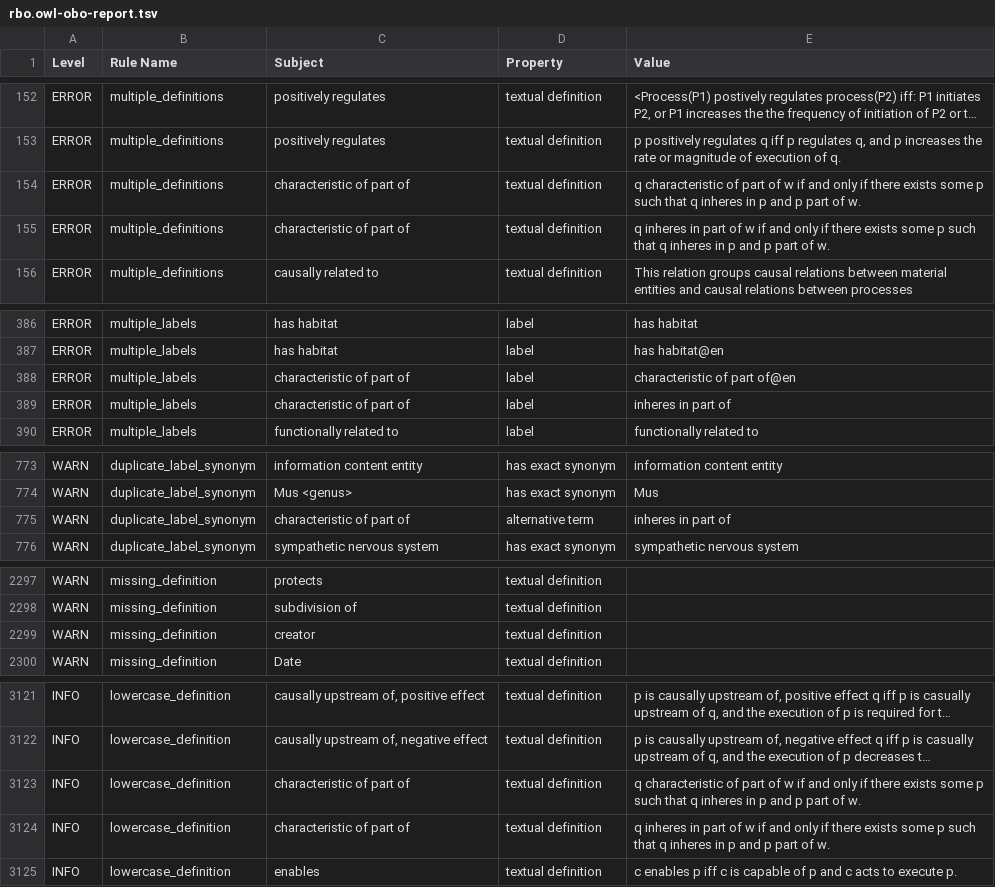
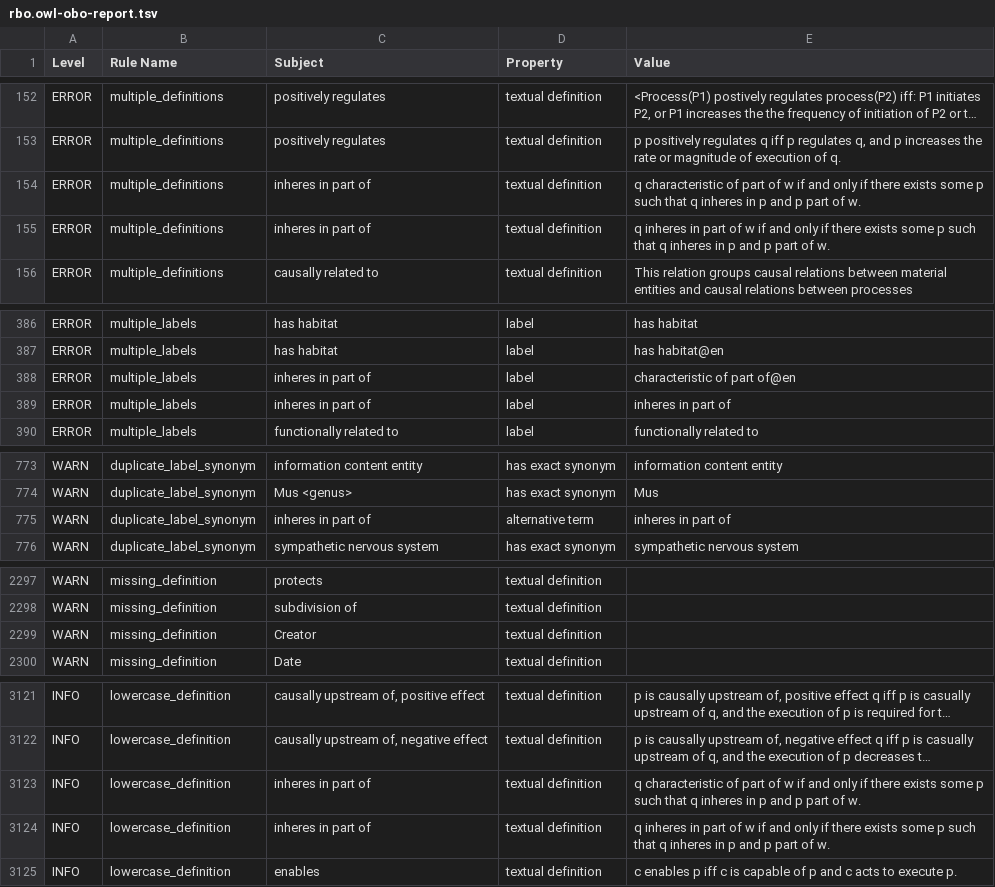
Before and after one commit to Radiobiology-Informatics-Consortium/RBO, a TSV file: src/ontology/reports/rbo.owl-obo-report.tsv, drawn as a sheet; only a part is shown, gaps mark what is left out; long unchanged cells end in …; the diff covers the shown part only; the diff names each change by its address in the sheet, - before the commit and + after, or states it on an @@ line.

```diff
--- a/src/ontology/reports/rbo.owl-obo-report.tsv
+++ b/src/ontology/reports/rbo.owl-obo-report.tsv
-C154:C155 (Subject): characteristic of part of
+C154:C155 (Subject): inheres in part of
-C388:C389 (Subject): characteristic of part of
+C388:C389 (Subject): inheres in part of
-C775 (Subject): characteristic of part of
+C775 (Subject): inheres in part of
-C2299 (Subject): creator
+C2299 (Subject): Creator
-C3123:C3124 (Subject): characteristic of part of
+C3123:C3124 (Subject): inheres in part of
```
Also changed, not shown: 51 edited cells elsewhere in this file, 4 other files.
